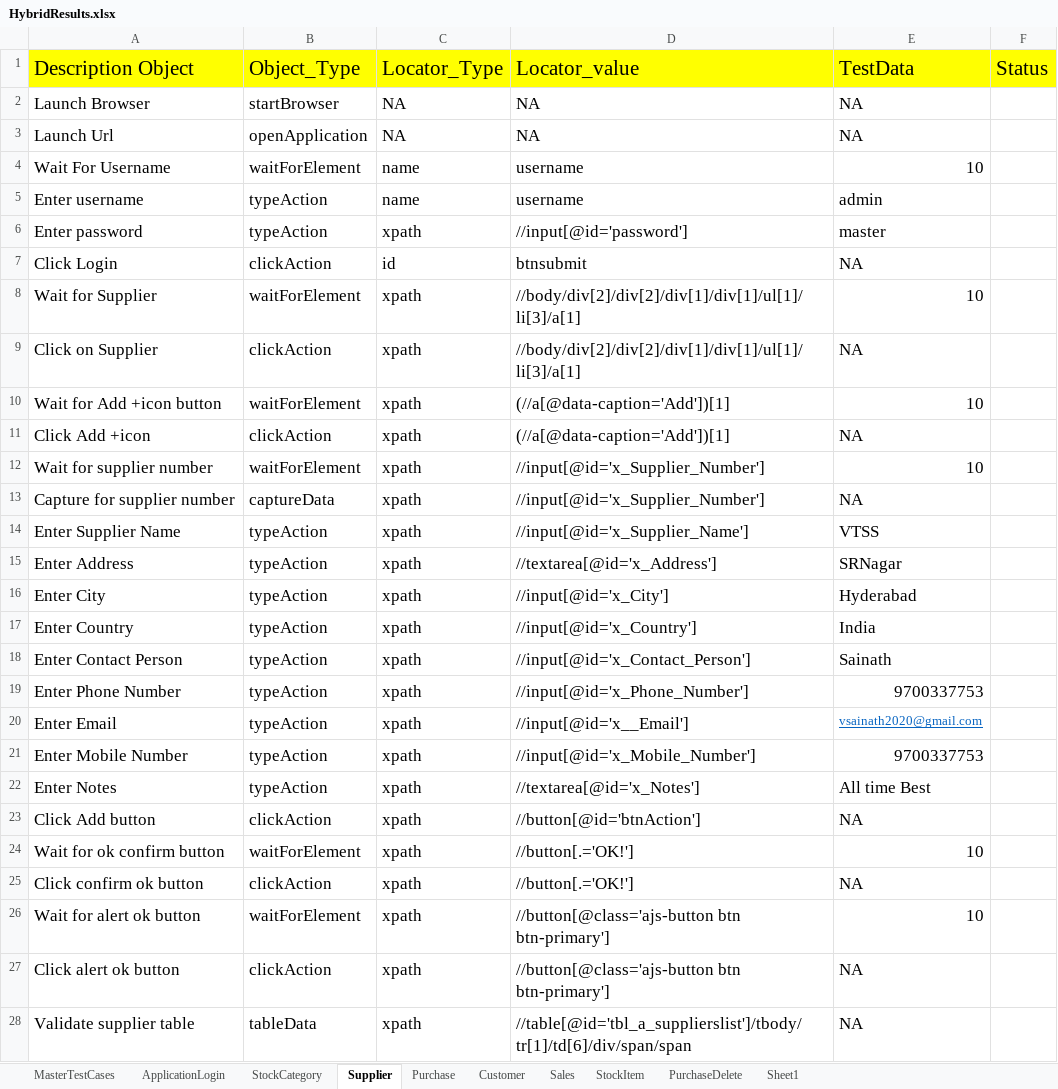
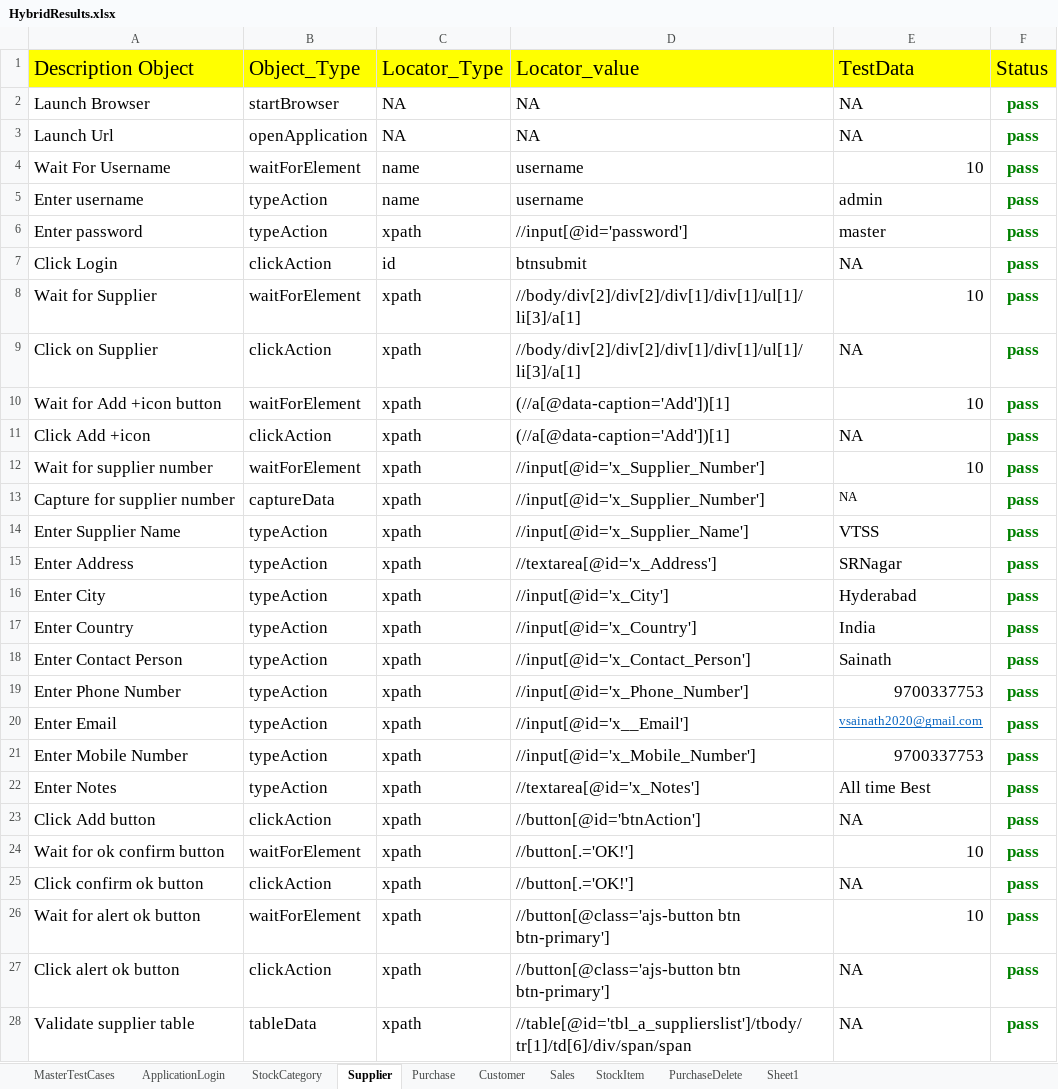
Before and after one commit to vtssainath/Stock_Hybrid, an Excel workbook: FileOutput/HybridResults.xlsx, sheet Supplier, drawn as a sheet; only a part is shown; values as stored, in another font and other column widths than the file's, no borders; the diff covers the shown part only; the diff names each change by its address in the sheet, - before the commit and + after, or states it on an @@ line.

```diff
--- a/FileOutput/HybridResults.xlsx (sheet Supplier)
+++ b/FileOutput/HybridResults.xlsx (sheet Supplier)
-F2:F28 (Status): (empty)
+F2:F28 (Status): pass
@@ E13 text size: smaller @@
```
Also changed, not shown: 2 edited cells elsewhere in this sheet, sheet Customer, sheet StockCategory, sheet PurchaseDelete, sheet Purchase, sheet Sales, sheet MasterTestCases, 2 more sheets, FileInput/DataEngine.xlsx, 14 other files.
